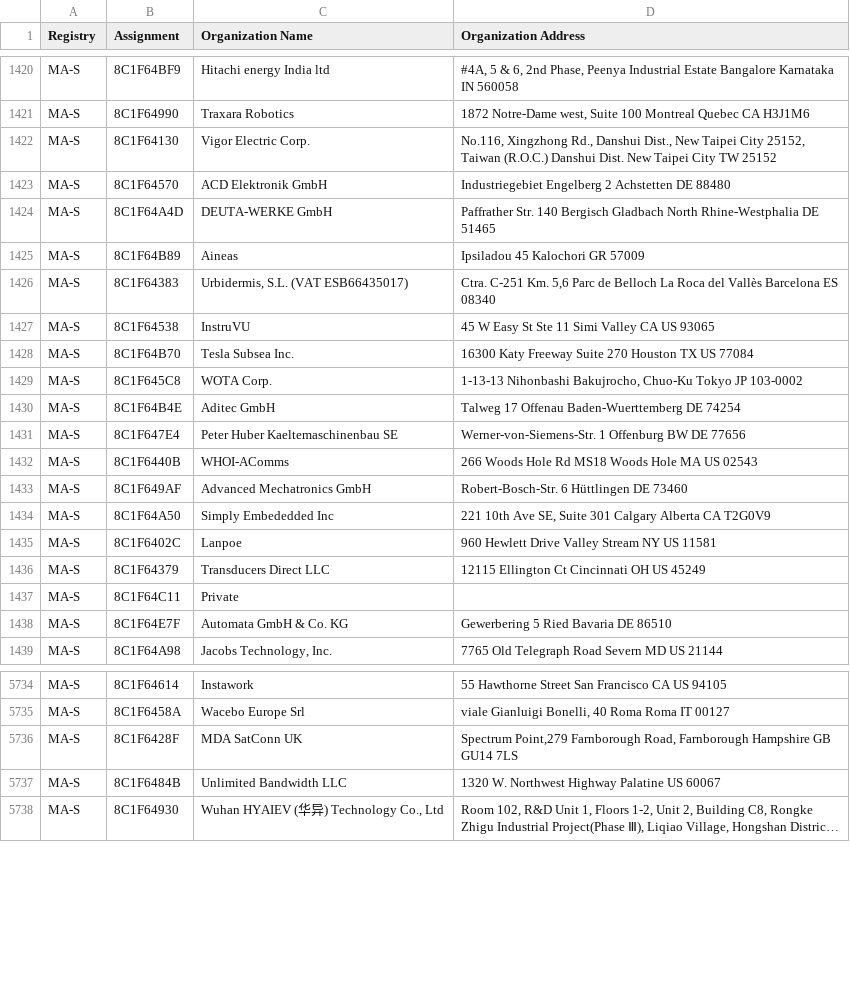
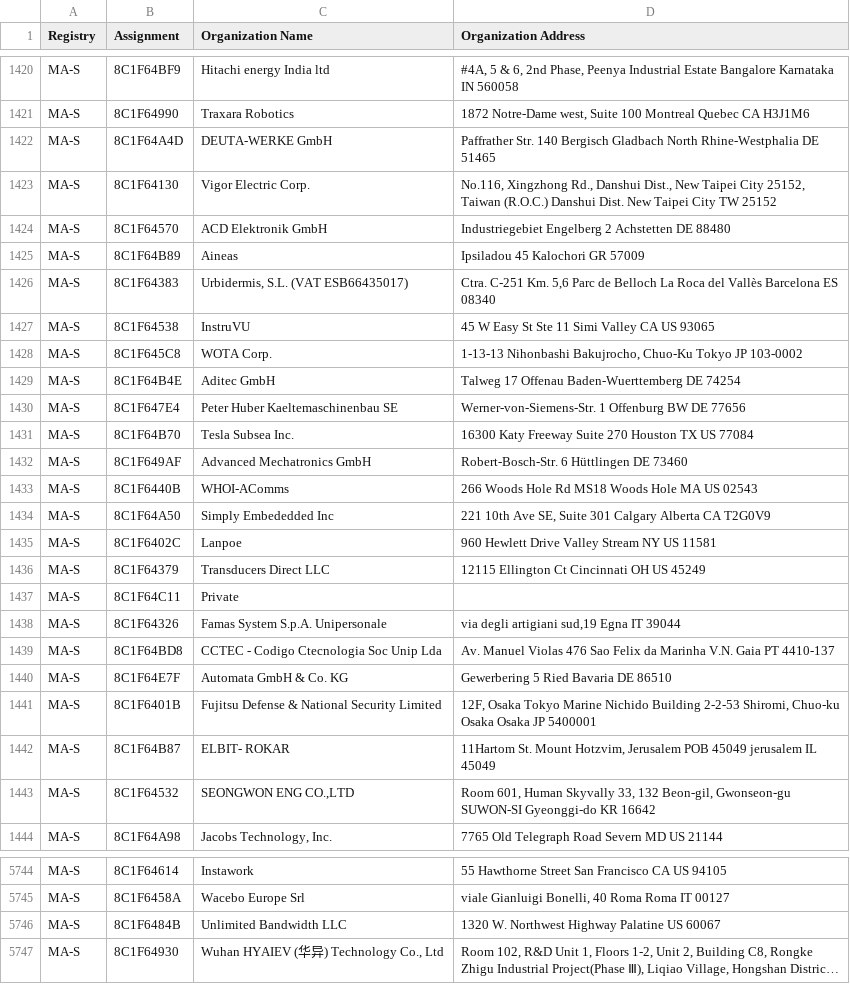
Before and after one commit to netdisco/upstream-sources, a CSV file: ieee/MA/MA-S.csv, drawn as a sheet; only a part is shown, gaps mark what is left out; long unchanged cells end in …; the diff covers the shown part only.

```diff
--- a/ieee/MA/MA-S.csv
+++ b/ieee/MA/MA-S.csv
@@ -1421,5 +1421,5 @@ MA-S,8C1F64BF9,Hitachi energy India ltd,"#4A, 5 & 6, 2nd Phase, Peenya Industria
 MA-S,8C1F64990,Traxara Robotics,"1872 Notre-Dame west, Suite 100 Montreal Quebec CA H3J1M6 "
+MA-S,8C1F64A4D,DEUTA-WERKE GmbH,Paffrather Str. 140 Bergisch Gladbach North Rhine-Westphalia DE 51465
 MA-S,8C1F64130,Vigor Electric Corp.,"No.116, Xingzhong Rd., Danshui Dist., New Taipei City 25152, Taiwan (R.O.C.) Danshui Dist. New Taipei City TW 25152 "
 MA-S,8C1F64570,ACD Elektronik GmbH,Industriegebiet Engelberg 2 Achstetten  DE 88480
-MA-S,8C1F64A4D,DEUTA-WERKE GmbH,Paffrather Str. 140 Bergisch Gladbach North Rhine-Westphalia DE 51465
 MA-S,8C1F64B89,Aineas,Ipsiladou 45 Kalochori  GR 57009
@@ -1427,3 +1427,2 @@ MA-S,8C1F64383,"Urbidermis, S.L. (VAT ESB66435017)","Ctra. C-251 Km. 5,6 Parc de
 MA-S,8C1F64538,InstruVU,45 W Easy St Ste 11 Simi Valley CA US 93065
-MA-S,8C1F64B70,Tesla Subsea Inc.,16300 Katy Freeway Suite 270 Houston TX US 77084
 MA-S,8C1F645C8,WOTA Corp.,"1-13-13 Nihonbashi Bakujrocho, Chuo-Ku Tokyo  JP 103-0002 "
@@ -1431,4 +1430,5 @@ MA-S,8C1F64B4E,Aditec GmbH,Talweg 17 Offenau Baden-Wuerttemberg DE 74254
 MA-S,8C1F647E4,Peter Huber Kaeltemaschinenbau SE,Werner-von-Siemens-Str. 1 Offenburg BW DE 77656
-MA-S,8C1F6440B,WHOI-AComms,266 Woods Hole Rd MS18 Woods Hole MA US 02543
+MA-S,8C1F64B70,Tesla Subsea Inc.,16300 Katy Freeway Suite 270 Houston TX US 77084
 MA-S,8C1F649AF,Advanced Mechatronics GmbH,Robert-Bosch-Str. 6 Hüttlingen  DE 73460
+MA-S,8C1F6440B,WHOI-AComms,266 Woods Hole Rd MS18 Woods Hole MA US 02543
 MA-S,8C1F64A50,Simply Embededded Inc,"221 10th Ave SE, Suite 301 Calgary Alberta CA T2G0V9 "
@@ -1437,3 +1437,8 @@ MA-S,8C1F64379,Transducers Direct LLC,12115 Ellington Ct Cincinnati OH US 45249
 MA-S,8C1F64C11,Private,
+MA-S,8C1F64326,Famas System S.p.A. Unipersonale,"via degli artigiani sud,19 Egna  IT 39044 "
+MA-S,8C1F64BD8,CCTEC - Codigo Ctecnologia Soc Unip Lda,Av. Manuel Violas 476 Sao Felix da Marinha V.N. Gaia PT 4410-137
 MA-S,8C1F64E7F,Automata GmbH & Co. KG,Gewerbering 5 Ried Bavaria DE 86510
+MA-S,8C1F6401B,Fujitsu Defense & National Security Limited,"12F, Osaka Tokyo Marine Nichido Building 2-2-53 Shiromi, Chuo-ku Osaka Osaka JP 5400001 "
+MA-S,8C1F64B87,ELBIT- ROKAR,"11Hartom St. Mount Hotzvim, Jerusalem POB 45049 jerusalem  IL 45049 "
+MA-S,8C1F64532,"SEONGWON ENG CO.,LTD","Room 601, Human Skyvally 33, 132 Beon-gil, Gwonseon-gu SUWON-SI Gyeonggi-do KR 16642 "
 MA-S,8C1F64A98,"Jacobs Technology, Inc.",7765 Old Telegraph Road Severn MD US 21144
@@ -5735,3 +5745,2 @@ MA-S,8C1F64614,Instawork,55 Hawthorne Street San Francisco CA US 94105
 MA-S,8C1F6458A,Wacebo Europe Srl,"viale Gianluigi Bonelli, 40 Roma Roma IT 00127 "
-MA-S,8C1F6428F,MDA SatConn UK,"Spectrum Point,279 Farnborough Road,  Farnborough Hampshire GB GU14 7LS "
 MA-S,8C1F6484B,Unlimited Bandwidth LLC,1320 W. Northwest Highway Palatine  US 60067
```
Also changed, not shown: 9 added rows and 18 moved rows elsewhere in this file, 4 other files.
